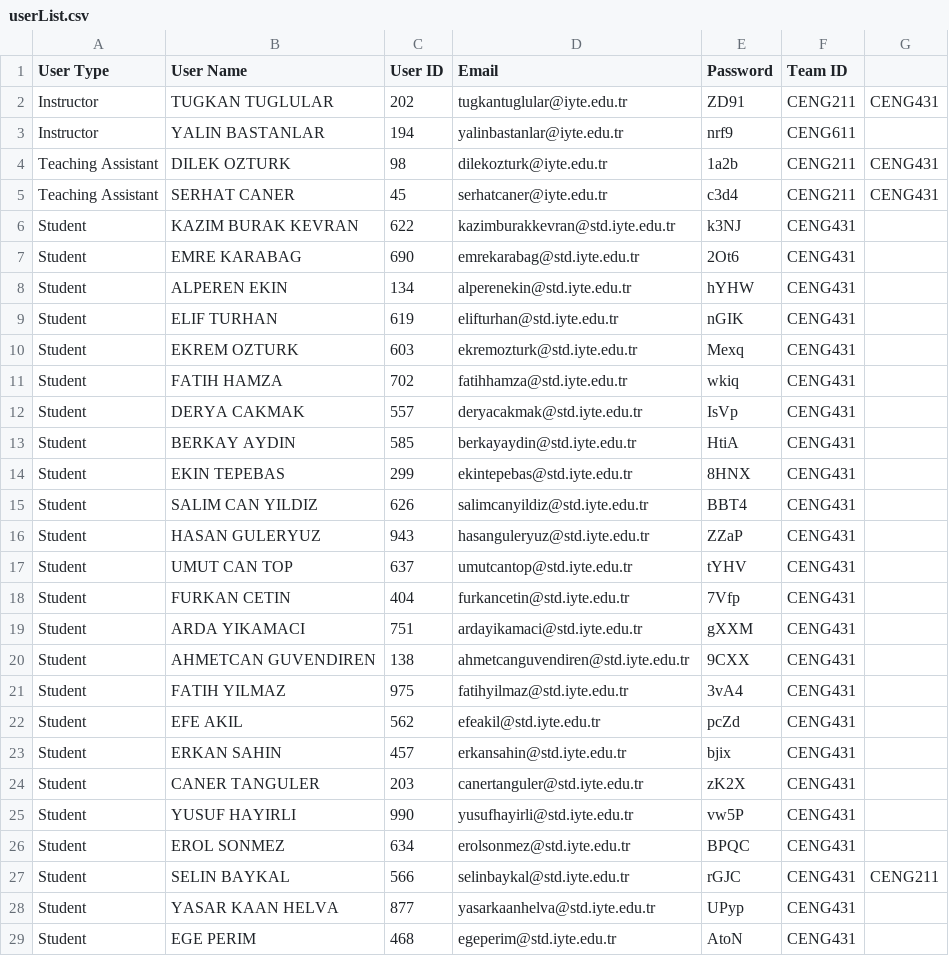
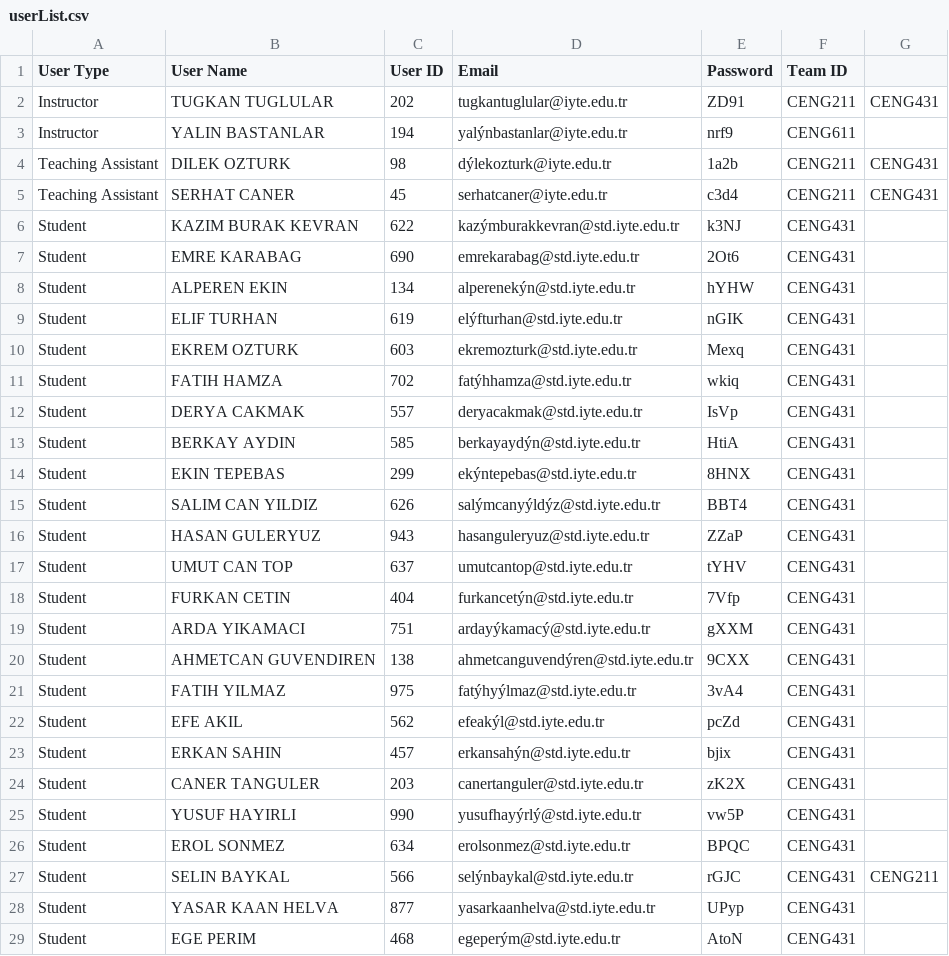
Before and after one commit to alperenekin/teamsTechCourseManagement, a CSV file: userList.csv, drawn as a sheet; only a part is shown; the diff covers the shown part only; the diff names each change by its address in the sheet, - before the commit and + after, or states it on an @@ line.

```diff
--- a/userList.csv
+++ b/userList.csv
-D3 (Email): yalinbastanlar@iyte.edu.tr
+D3 (Email): yalýnbastanlar@iyte.edu.tr
-D4 (Email): dilekozturk@iyte.edu.tr
+D4 (Email): dýlekozturk@iyte.edu.tr
-D6 (Email): kazimburakkevran@std.iyte.edu.tr
+D6 (Email): kazýmburakkevran@std.iyte.edu.tr
-D8 (Email): alperenekin@std.iyte.edu.tr
+D8 (Email): alperenekýn@std.iyte.edu.tr
-D9 (Email): elifturhan@std.iyte.edu.tr
+D9 (Email): elýfturhan@std.iyte.edu.tr
-D11 (Email): fatihhamza@std.iyte.edu.tr
+D11 (Email): fatýhhamza@std.iyte.edu.tr
-D13 (Email): berkayaydin@std.iyte.edu.tr
+D13 (Email): berkayaydýn@std.iyte.edu.tr
-D14 (Email): ekintepebas@std.iyte.edu.tr
+D14 (Email): ekýntepebas@std.iyte.edu.tr
-D15 (Email): salimcanyildiz@std.iyte.edu.tr
+D15 (Email): salýmcanyýldýz@std.iyte.edu.tr
-D18 (Email): furkancetin@std.iyte.edu.tr
+D18 (Email): furkancetýn@std.iyte.edu.tr
-D19 (Email): ardayikamaci@std.iyte.edu.tr
+D19 (Email): ardayýkamacý@std.iyte.edu.tr
-D20 (Email): ahmetcanguvendiren@std.iyte.edu.tr
+D20 (Email): ahmetcanguvendýren@std.iyte.edu.tr
-D21 (Email): fatihyilmaz@std.iyte.edu.tr
+D21 (Email): fatýhyýlmaz@std.iyte.edu.tr
-D22 (Email): efeakil@std.iyte.edu.tr
+D22 (Email): efeakýl@std.iyte.edu.tr
-D23 (Email): erkansahin@std.iyte.edu.tr
+D23 (Email): erkansahýn@std.iyte.edu.tr
-D25 (Email): yusufhayirli@std.iyte.edu.tr
+D25 (Email): yusufhayýrlý@std.iyte.edu.tr
-D27 (Email): selinbaykal@std.iyte.edu.tr
+D27 (Email): selýnbaykal@std.iyte.edu.tr
-D29 (Email): egeperim@std.iyte.edu.tr
+D29 (Email): egeperým@std.iyte.edu.tr
```
Also changed, not shown: 55 edited cells elsewhere in this file, 8 other files.
